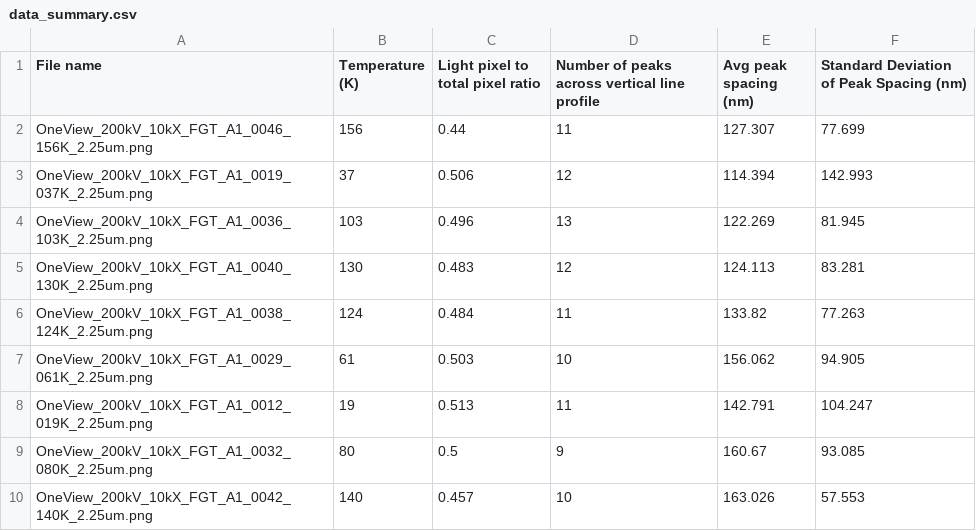
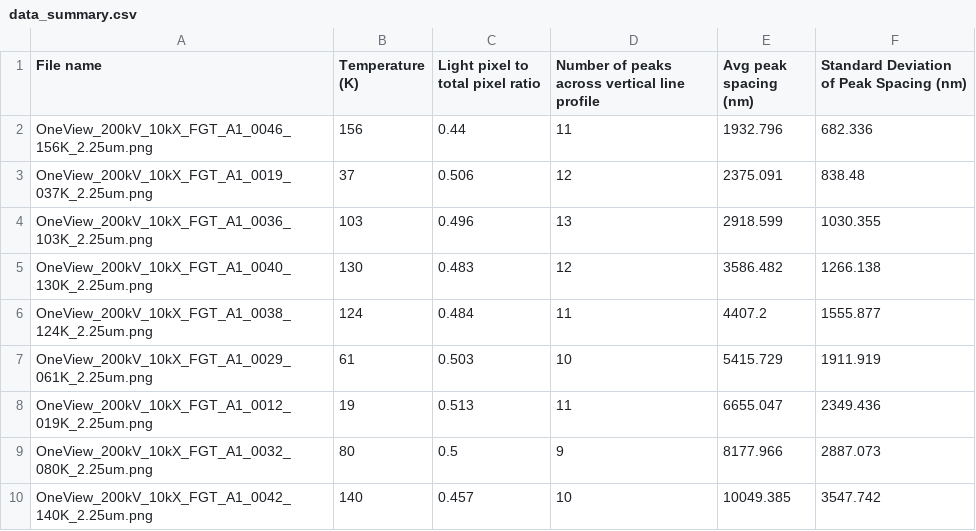
Before and after one commit to cmorral/FGTanalysis, a CSV file: images/6000OLF_MedRibbon_2mmDefocus_20DegTilt_Rotated15Deg/processed/data_summary.csv, drawn as a sheet.

Commit message:
implemented 4 line profiles (halfway)
going to go back and make smaller subfunctions because its a mess, but this one has it working for 4 line profiles per image

```diff
--- a/images/6000OLF_MedRibbon_2mmDefocus_20DegTilt_Rotated15Deg/processed/data_summary.csv
+++ b/images/6000OLF_MedRibbon_2mmDefocus_20DegTilt_Rotated15Deg/processed/data_summary.csv
@@ -1,10 +1,10 @@
 File name,Temperature (K),Light pixel to total pixel ratio,Number of peaks across vertical line profile,Avg peak spacing (nm),Standard Deviation of Peak Spacing (nm)
-OneView_200kV_10kX_FGT_A1_0046_156K_2.25um.png,156,0.44,11,127.307,77.699
-OneView_200kV_10kX_FGT_A1_0019_037K_2.25um.png,37,0.506,12,114.394,142.993
-OneView_200kV_10kX_FGT_A1_0036_103K_2.25um.png,103,0.496,13,122.269,81.945
-OneView_200kV_10kX_FGT_A1_0040_130K_2.25um.png,130,0.483,12,124.113,83.281
-OneView_200kV_10kX_FGT_A1_0038_124K_2.25um.png,124,0.484,11,133.82,77.263
-OneView_200kV_10kX_FGT_A1_0029_061K_2.25um.png,61,0.503,10,156.062,94.905
-OneView_200kV_10kX_FGT_A1_0012_019K_2.25um.png,19,0.513,11,142.791,104.247
-OneView_200kV_10kX_FGT_A1_0032_080K_2.25um.png,80,0.5,9,160.67,93.085
-OneView_200kV_10kX_FGT_A1_0042_140K_2.25um.png,140,0.457,10,163.026,57.553
+OneView_200kV_10kX_FGT_A1_0046_156K_2.25um.png,156,0.44,11,1932.796,682.336
+OneView_200kV_10kX_FGT_A1_0019_037K_2.25um.png,37,0.506,12,2375.091,838.48
+OneView_200kV_10kX_FGT_A1_0036_103K_2.25um.png,103,0.496,13,2918.599,1030.355
+OneView_200kV_10kX_FGT_A1_0040_130K_2.25um.png,130,0.483,12,3586.482,1266.138
+OneView_200kV_10kX_FGT_A1_0038_124K_2.25um.png,124,0.484,11,4407.2,1555.877
+OneView_200kV_10kX_FGT_A1_0029_061K_2.25um.png,61,0.503,10,5415.729,1911.919
+OneView_200kV_10kX_FGT_A1_0012_019K_2.25um.png,19,0.513,11,6655.047,2349.436
+OneView_200kV_10kX_FGT_A1_0032_080K_2.25um.png,80,0.5,9,8177.966,2887.073
+OneView_200kV_10kX_FGT_A1_0042_140K_2.25um.png,140,0.457,10,10049.385,3547.742
```
Also changed, not shown: 11 other files.
